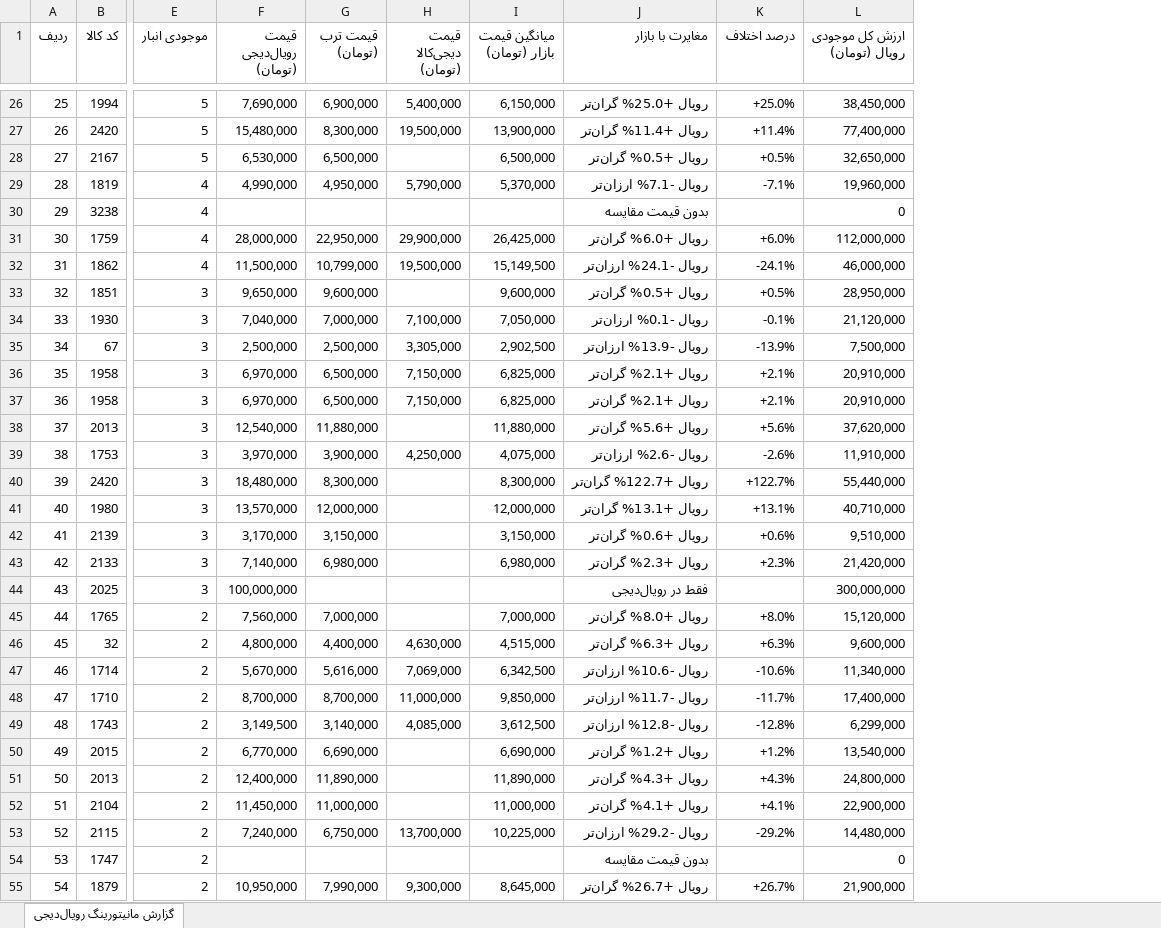
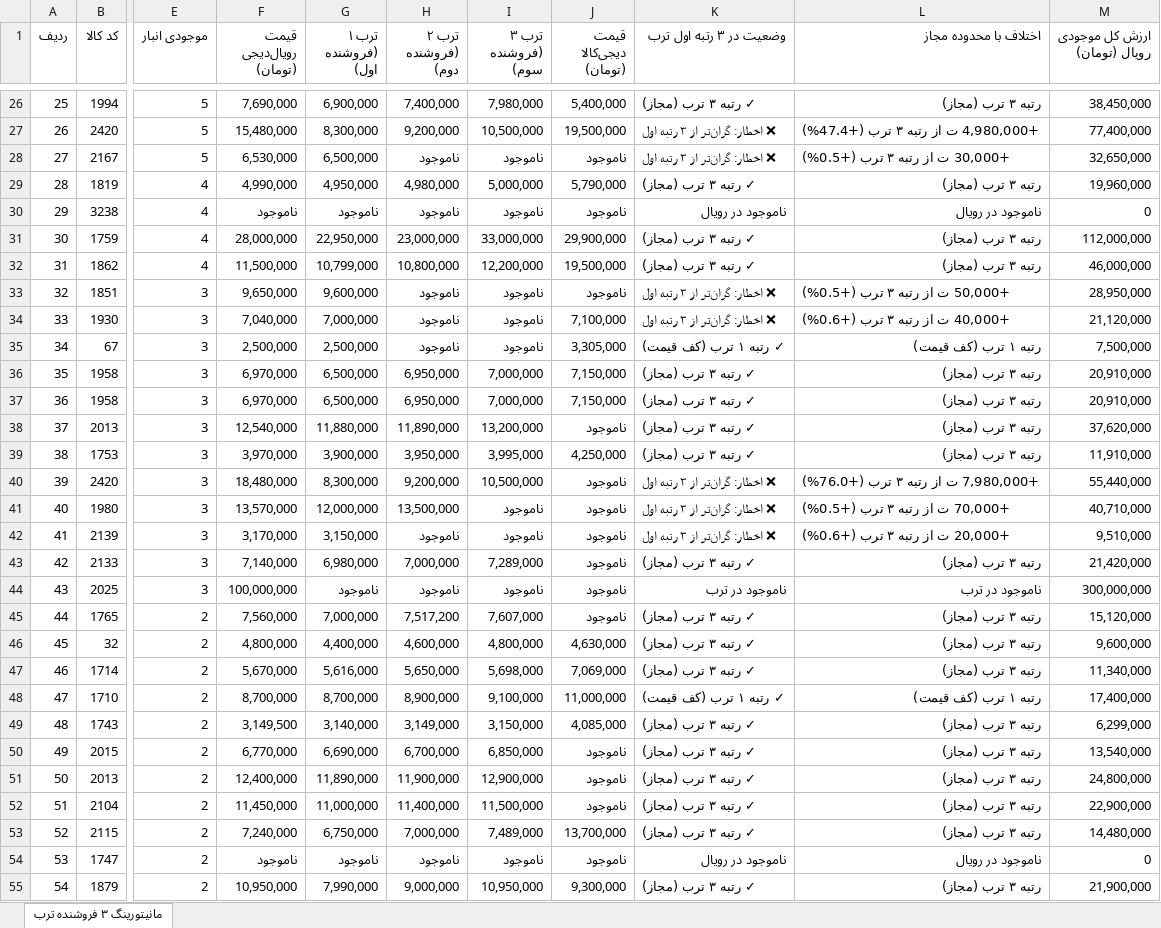
Before and after one commit to pouria-maleki/price-monitor, an Excel workbook: frontend/public/data/گزارش_انبار_قیمت_به_روز.xlsx, sheet مانیتورینگ ۳ فروشنده ترب, drawn as a sheet; only a part is shown, gaps mark what is left out; values as stored, in another font and other column widths than the file's, no cell formats; removed rows and columns are numbered as before the commit, all else as after; the diff covers the shown part only; the diff names each change by its address in the sheet, - before the commit and + after, or states it on an @@ line.

```diff
--- a/frontend/public/data/گزارش_انبار_قیمت_به_روز.xlsx (sheet مانیتورینگ ۳ فروشنده ترب)
+++ b/frontend/public/data/گزارش_انبار_قیمت_به_روز.xlsx (sheet مانیتورینگ ۳ فروشنده ترب)
-sheet tab: گزارش مانیتورینگ رویال‌دیجی
+sheet tab: مانیتورینگ ۳ فروشنده ترب
+column H (ترب ۲ (فروشنده دوم)), rows 26-55: 7,400,000 | 9,200,000 | ناموجود | 4,980,000 | ناموجود | 23,000,000 | 10,800,000 | ناموجود | ناموجود | ناموجود | 6,950,000 | 6,950,000 | 11,890,000 | 3,950,000 | 9,200,000 | 13,500,000 | ناموجود | 7,000,000 | ناموجود | 7,517,200 | 4,600,000 | 5,650,000 | 8,900,000 | 3,149,000 | 6,700,000 | 11,900,000 | 11,400,000 | 7,000,000 | ناموجود | 9,000,000
+column I (ترب ۳ (فروشنده سوم)), rows 26-55: 7,980,000 | 10,500,000 | ناموجود | 5,000,000 | ناموجود | 33,000,000 | 12,200,000 | ناموجود | ناموجود | ناموجود | 7,000,000 | 7,000,000 | 13,200,000 | 3,995,000 | 10,500,000 | ناموجود | ناموجود | 7,289,000 | ناموجود | 7,607,000 | 4,800,000 | 5,698,000 | 9,100,000 | 3,150,000 | 6,850,000 | 12,900,000 | 11,500,000 | 7,489,000 | ناموجود | 10,950,000
-column I (میانگین قیمت بازار (تومان)), rows 26-55: 6,150,000 | 13,900,000 | 6,500,000 | 5,370,000 |  | 26,425,000 | 15,149,500 | 9,600,000 | 7,050,000 | 2,902,500 | 6,825,000 | 6,825,000 | 11,880,000 | 4,075,000 | 8,300,000 | 12,000,000 | 3,150,000 | 6,980,000 |  | 7,000,000 | 4,515,000 | 6,342,500 | 9,850,000 | 3,612,500 | 6,690,000 | 11,890,000 | 11,000,000 | 10,225,000 |  | 8,645,000
-column J (مغایرت با بازار), rows 26-55: رویال +25.0% گران‌تر | رویال +11.4% گران‌تر | رویال +0.5% گران‌تر | رویال -7.1% ارزان‌تر | بدون قیمت مقایسه | رویال +6.0% گران‌تر | رویال -24.1% ارزان‌تر | رویال +0.5% گران‌تر | رویال -0.1% ارزان‌تر | رویال -13.9% ارزان‌تر | رویال +2.1% گران‌تر | رویال +2.1% گران‌تر | رویال +5.6% گران‌تر | رویال -2.6% ارزان‌تر | رویال +122.7% گران‌تر | رویال +13.1% گران‌تر | رویال +0.6% گران‌تر | رویال +2.3% گران‌تر | فقط در رویال‌دیجی | رویال +8.0% گران‌تر | رویال +6.3% گران‌تر | رویال -10.6% ارزان‌تر | رویال -11.7% ارزان‌تر | رویال -12.8% ارزان‌تر | رویال +1.2% گران‌تر | رویال +4.3% گران‌تر | رویال +4.1% گران‌تر | رویال -29.2% ارزان‌تر | بدون قیمت مقایسه | رویال +26.7% گران‌تر
-column K (درصد اختلاف), rows 26-55: +25.0% | +11.4% | +0.5% | -7.1% |  | +6.0% | -24.1% | +0.5% | -0.1% | -13.9% | +2.1% | +2.1% | +5.6% | -2.6% | +122.7% | +13.1% | +0.6% | +2.3% |  | +8.0% | +6.3% | -10.6% | -11.7% | -12.8% | +1.2% | +4.3% | +4.1% | -29.2% |  | +26.7%
+column K (وضعیت در ۳ رتبه اول ترب), rows 26-55: ✓ رتبه ۳ ترب (مجاز) | ❌ اخطار: گران‌تر از ۳ رتبه اول | ❌ اخطار: گران‌تر از ۳ رتبه اول | ✓ رتبه ۳ ترب (مجاز) | ناموجود در رویال | ✓ رتبه ۳ ترب (مجاز) | ✓ رتبه ۳ ترب (مجاز) | ❌ اخطار: گران‌تر از ۳ رتبه اول | ❌ اخطار: گران‌تر از ۳ رتبه اول | ✓ رتبه ۱ ترب (کف قیمت) | ✓ رتبه ۳ ترب (مجاز) | ✓ رتبه ۳ ترب (مجاز) | ✓ رتبه ۳ ترب (مجاز) | ✓ رتبه ۳ ترب (مجاز) | ❌ اخطار: گران‌تر از ۳ رتبه اول | ❌ اخطار: گران‌تر از ۳ رتبه اول | ❌ اخطار: گران‌تر از ۳ رتبه اول | ✓ رتبه ۳ ترب (مجاز) | ناموجود در ترب | ✓ رتبه ۳ ترب (مجاز) | ✓ رتبه ۳ ترب (مجاز) | ✓ رتبه ۳ ترب (مجاز) | ✓ رتبه ۱ ترب (کف قیمت) | ✓ رتبه ۳ ترب (مجاز) | ✓ رتبه ۳ ترب (مجاز) | ✓ رتبه ۳ ترب (مجاز) | ✓ رتبه ۳ ترب (مجاز) | ✓ رتبه ۳ ترب (مجاز) | ناموجود در رویال | ✓ رتبه ۳ ترب (مجاز)
+column L (اختلاف با محدوده مجاز), rows 26-55: رتبه ۳ ترب (مجاز) | +4,980,000 ت از رتبه ۳ ترب (+47.4%) | +30,000 ت از رتبه ۳ ترب (+0.5%) | رتبه ۳ ترب (مجاز) | ناموجود در رویال | رتبه ۳ ترب (مجاز) | رتبه ۳ ترب (مجاز) | +50,000 ت از رتبه ۳ ترب (+0.5%) | +40,000 ت از رتبه ۳ ترب (+0.6%) | رتبه ۱ ترب (کف قیمت) | رتبه ۳ ترب (مجاز) | رتبه ۳ ترب (مجاز) | رتبه ۳ ترب (مجاز) | رتبه ۳ ترب (مجاز) | +7,980,000 ت از رتبه ۳ ترب (+76.0%) | +70,000 ت از رتبه ۳ ترب (+0.5%) | +20,000 ت از رتبه ۳ ترب (+0.6%) | رتبه ۳ ترب (مجاز) | ناموجود در ترب | رتبه ۳ ترب (مجاز) | رتبه ۳ ترب (مجاز) | رتبه ۳ ترب (مجاز) | رتبه ۱ ترب (کف قیمت) | رتبه ۳ ترب (مجاز) | رتبه ۳ ترب (مجاز) | رتبه ۳ ترب (مجاز) | رتبه ۳ ترب (مجاز) | رتبه ۳ ترب (مجاز) | ناموجود در رویال | رتبه ۳ ترب (مجاز)
-G1: قیمت ترب (تومان)
+G1: ترب ۱ (فروشنده اول)
-J28 (قیمت دیجی‌کالا (تومان)): (empty)
+J28 (قیمت دیجی‌کالا (تومان)): ناموجود
-F30 (قیمت رویال‌دیجی (تومان)): (empty)
+F30 (قیمت رویال‌دیجی (تومان)): ناموجود
-G30 (ترب ۱ (فروشنده اول)): (empty)
+G30 (ترب ۱ (فروشنده اول)): ناموجود
-J30 (قیمت دیجی‌کالا (تومان)): (empty)
+J30 (قیمت دیجی‌کالا (تومان)): ناموجود
-J33 (قیمت دیجی‌کالا (تومان)): (empty)
+J33 (قیمت دیجی‌کالا (تومان)): ناموجود
-J38 (قیمت دیجی‌کالا (تومان)): (empty)
+J38 (قیمت دیجی‌کالا (تومان)): ناموجود
-J40:J45 (قیمت دیجی‌کالا (تومان)): (empty)
+J40:J45 (قیمت دیجی‌کالا (تومان)): ناموجود
-G44 (ترب ۱ (فروشنده اول)): (empty)
+G44 (ترب ۱ (فروشنده اول)): ناموجود
-J50:J52 (قیمت دیجی‌کالا (تومان)): (empty)
+J50:J52 (قیمت دیجی‌کالا (تومان)): ناموجود
-F54 (قیمت رویال‌دیجی (تومان)): (empty)
+F54 (قیمت رویال‌دیجی (تومان)): ناموجود
-G54 (ترب ۱ (فروشنده اول)): (empty)
+G54 (ترب ۱ (فروشنده اول)): ناموجود
-J54 (قیمت دیجی‌کالا (تومان)): (empty)
+J54 (قیمت دیجی‌کالا (تومان)): ناموجود
```
Also changed, not shown: 137 edited cells elsewhere in this sheet, cell formats, data/گزارش_انبار_قیمت_به_روز.xlsx, 11 other files.
